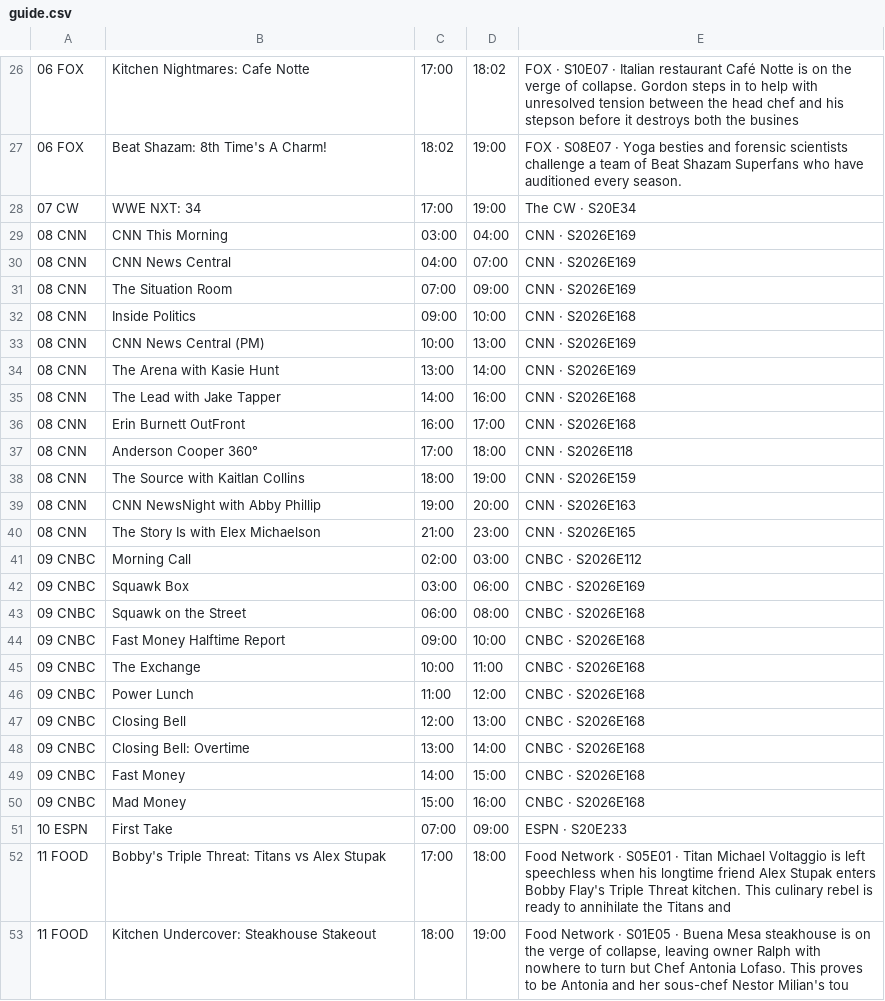
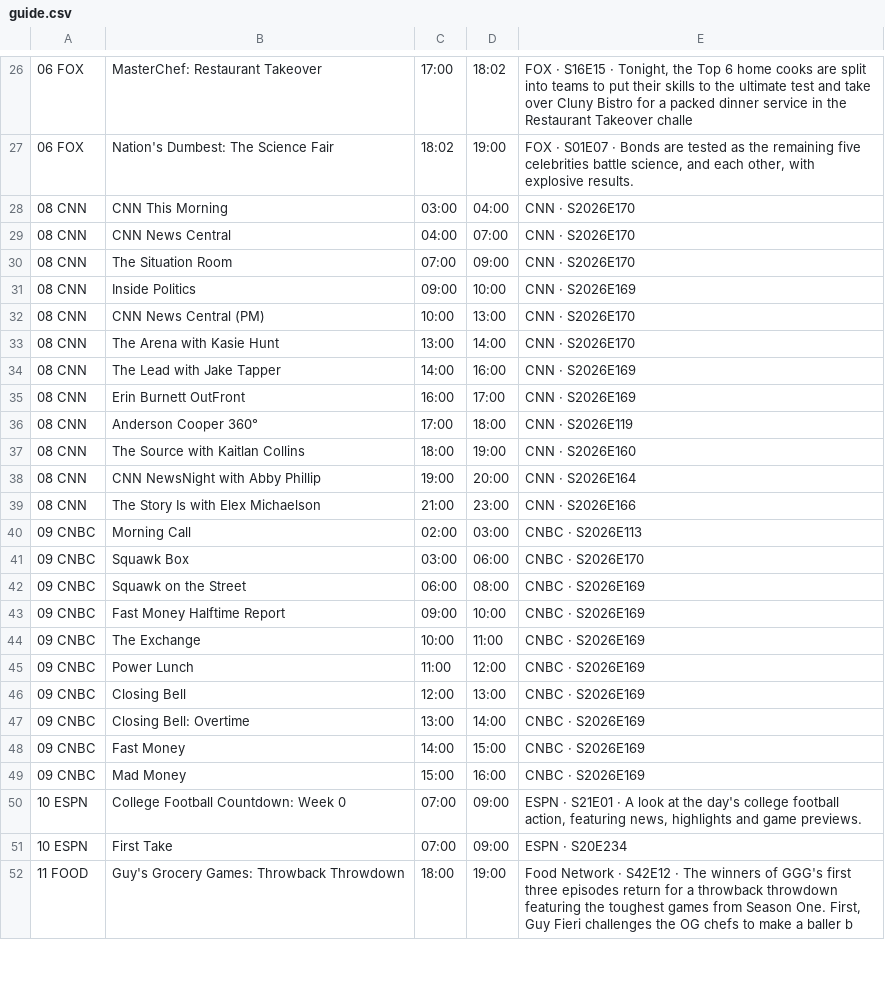
Before and after one commit to jvmisxn/jmo-visualizers, a CSV file: tv-guide/guide.csv, drawn as a sheet; only a part is shown, gaps mark what is left out; removed rows and columns are numbered as before the commit, all else as after; the diff covers the shown part only; the diff names each change by its address in the sheet, - before the commit and + after, or states it on an @@ line.

```diff
--- a/tv-guide/guide.csv
+++ b/tv-guide/guide.csv
-B26: Kitchen Nightmares: Cafe Notte
+B26: MasterChef: Restaurant Takeover
-E26: FOX · S10E07 · Italian restaurant Café Notte is on the verge of collapse. Gordon steps in to help with unresolved tension between the head chef and his stepson before it destroys both the busines
+E26: FOX · S16E15 · Tonight, the Top 6 home cooks are split into teams to put their skills to the ultimate test and take over Cluny Bistro for a packed dinner service in the Restaurant Takeover challe
-B27: Beat Shazam: 8th Time's A Charm!
+B27: Nation's Dumbest: The Science Fair
-E27: FOX · S08E07 · Yoga besties and forensic scientists challenge a team of Beat Shazam Superfans who have auditioned every season.
+E27: FOX · S01E07 · Bonds are tested as the remaining five celebrities battle science, and each other, with explosive results.
-row 28: 07 CW | WWE NXT: 34 | 17:00 | 19:00 | The CW · S20E34
-E28:E30: CNN · S2026E169
+E28:E30: CNN · S2026E170
-E31: CNN · S2026E168
+E31: CNN · S2026E169
-E32:E33: CNN · S2026E169
+E32:E33: CNN · S2026E170
-E34:E35: CNN · S2026E168
+E34:E35: CNN · S2026E169
-E36: CNN · S2026E118
+E36: CNN · S2026E119
-E37: CNN · S2026E159
+E37: CNN · S2026E160
-E38: CNN · S2026E163
+E38: CNN · S2026E164
-E39: CNN · S2026E165
+E39: CNN · S2026E166
-E40: CNBC · S2026E112
+E40: CNBC · S2026E113
-E41: CNBC · S2026E169
+E41: CNBC · S2026E170
-E42:E49: CNBC · S2026E168
+E42:E49: CNBC · S2026E169
+row 50: 10 ESPN | College Football Countdown: Week 0 | 07:00 | 09:00 | ESPN · S21E01 · A look at the day's college football action, featuring news, highlights and game previews.
-E51: ESPN · S20E233
+E51: ESPN · S20E234
-row 52: 11 FOOD | Bobby's Triple Threat: Titans vs Alex Stupak | 17:00 | 18:00 | Food Network · S05E01 · Titan Michael Voltaggio is left speechless when his longtime friend Alex Stupak enters Bobby Flay's Triple Threat kitchen. This culinary rebel is ready to annihilate the Titans and
-B52: Kitchen Undercover: Steakhouse Stakeout
+B52: Guy's Grocery Games: Throwback Throwdown
-E52: …Network · S01E05 · Buena Mesa steakhouse is on the verge of collapse, leaving owner Ralph with nowhere to turn but Chef Antonia Lofaso. This proves to be Antonia and her sous-chef Nestor Milian's tou
+E52: …Network · S42E12 · The winners of GGG's first three episodes return for a throwback throwdown featuring the toughest games from Season One. First, Guy Fieri challenges the OG chefs to make a baller b
```
Also changed, not shown: 4 added rows, 6 removed rows and 35 edited cells elsewhere in this file.
